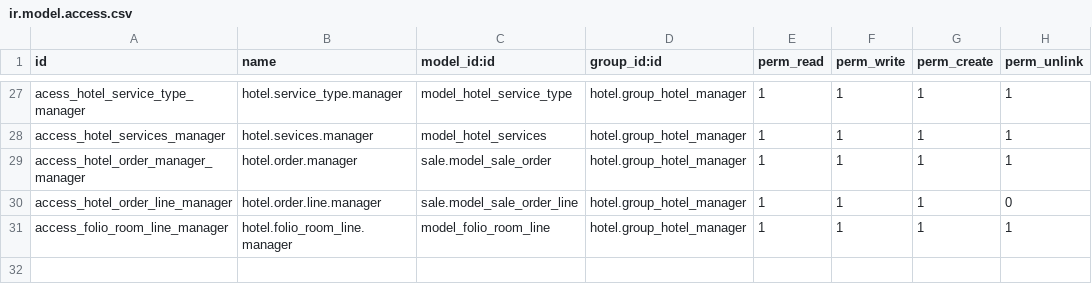
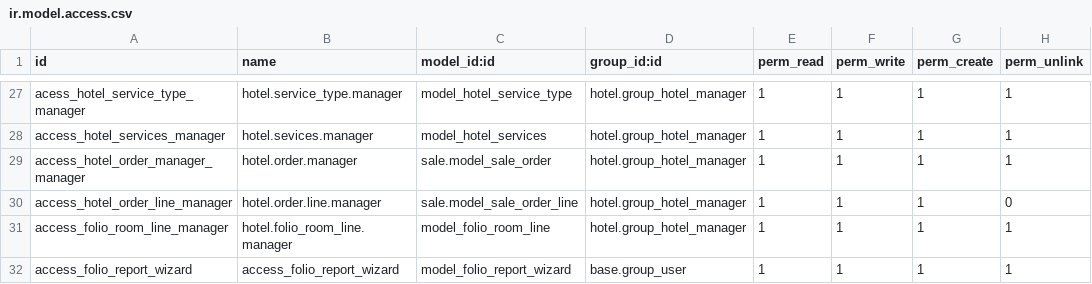
Before and after one commit to OCA/vertical-hotel, a CSV file: hotel/security/ir.model.access.csv, drawn as a sheet; only a part is shown, gaps mark what is left out; the diff names each change by its address in the sheet, - before the commit and + after, or states it on an @@ line.

Commit message:
[FIX]hotel: fixed the travis error

```diff
--- a/hotel/security/ir.model.access.csv
+++ b/hotel/security/ir.model.access.csv
+row 32: access_folio_report_wizard | access_folio_report_wizard | model_folio_report_wizard | base.group_user | 1 | 1 | 1 | 1
```
